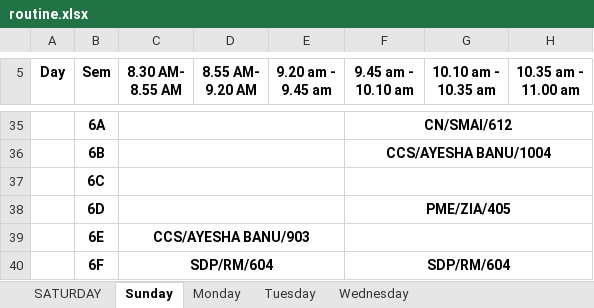
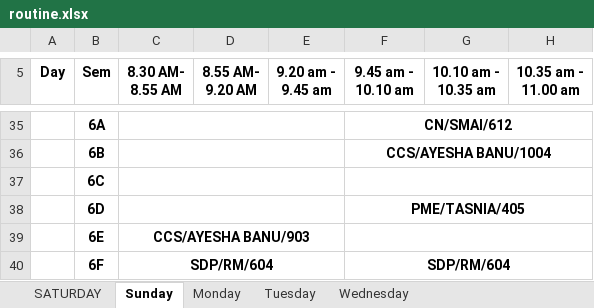
Before and after one commit to s8rr/class-routine, an Excel workbook: routine.xlsx, sheet Sunday, drawn as a sheet; only a part is shown, gaps mark what is left out; values as stored, in another font and other column widths than the file's, no borders; the diff names each change by its address in the sheet, - before the commit and + after, or states it on an @@ line.

```diff
--- a/routine.xlsx (sheet Sunday)
+++ b/routine.xlsx (sheet Sunday)
-F38 (9.45 am - 10.10 am): PME/ZIA/405
+F38 (9.45 am - 10.10 am): PME/TASNIA/405
```
Also changed, not shown: sheet SATURDAY, sheet Monday, sheet Tuesday.
